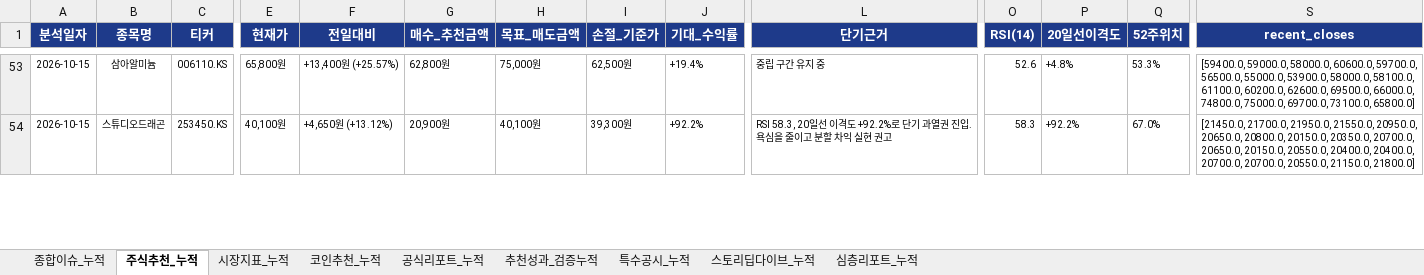
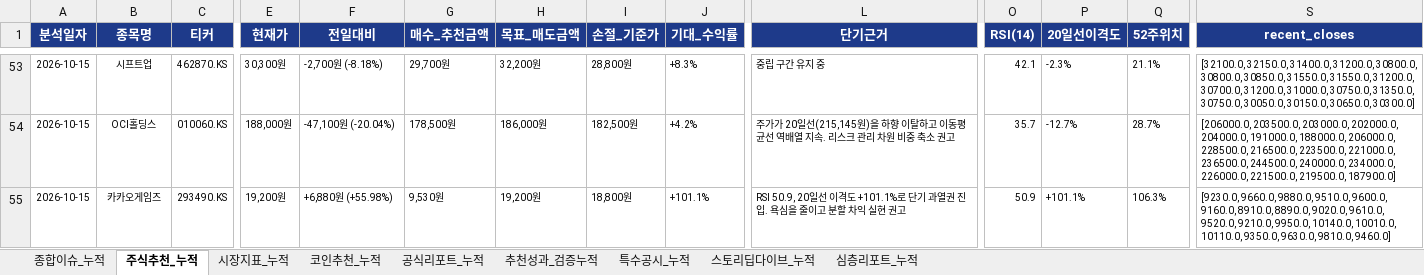
Before and after one commit to leeyulls/py_auto_test, an Excel workbook: reports/일자별_누적_데일리_이슈_및_주식_브리핑_마스터.xlsx, sheet 주식추천_누적, drawn as a sheet; only a part is shown, gaps mark what is left out; values as stored, in another font and other column widths than the file's, no borders; addresses are those after the commit; rows hold the shown columns only; the diff covers the shown part only; the diff names each change by its address in the sheet, - before the commit and + after, or states it on an @@ line.

```diff
--- a/reports/일자별_누적_데일리_이슈_및_주식_브리핑_마스터.xlsx (sheet 주식추천_누적)
+++ b/reports/일자별_누적_데일리_이슈_및_주식_브리핑_마스터.xlsx (sheet 주식추천_누적)
-B53 (종목명): 삼아알미늄
+B53 (종목명): 시프트업
-C53 (티커): 006110.KS
+C53 (티커): 462870.KS
-E53 (현재가): 65,800원
+E53 (현재가): 30,300원
-F53 (전일대비): +13,400원 (+25.57%)
+F53 (전일대비): -2,700원 (-8.18%)
-G53 (매수_추천금액): 62,800원
+G53 (매수_추천금액): 29,700원
-H53 (목표_매도금액): 75,000원
+H53 (목표_매도금액): 32,200원
-I53 (손절_기준가): 62,500원
+I53 (손절_기준가): 28,800원
-J53 (기대_수익률): +19.4%
+J53 (기대_수익률): +8.3%
-O53 (RSI(14)): 52.6
+O53 (RSI(14)): 42.1
-P53 (20일선이격도): +4.8%
+P53 (20일선이격도): -2.3%
-Q53 (52주위치): 53.3%
+Q53 (52주위치): 21.1%
-S53 (recent_closes): [59400.0, 59000.0, 58000.0, 60600.0, 59700.0, 56500.0, 55000.0, 53900.0, 58000.0, 58100.0, 61100.0, 60200.0, 62600.0, 69500.0, 66000.0, 74800.0, 75000.0, 69700.0, 73100.0, 65800.0]
+S53 (recent_closes): [32100.0, 32150.0, 31400.0, 31200.0, 30800.0, 30800.0, 30850.0, 31550.0, 31550.0, 31200.0, 30700.0, 31200.0, 31000.0, 30750.0, 31350.0, 30750.0, 30050.0, 30150.0, 30650.0, 30300.0]
+row 54: 2026-10-15 | OCI홀딩스 | 010060.KS | 188,000원 | -47,100원 (-20.04%) | 178,500원 | 186,000원 | 182,500원 | +4.2% | 주가가 20일선(215,145원)을 하향 이탈하고 이동평균선 역배열 지속. 리스크 관리 차원 비중 축소 권고 | 35.7 | -12.7% | 28.7% | [206000.0, 203500.0, 203000.0, 202000.0, 204000.0, 191000.0, 188000.0, 206000.0, 228500.0, 216500.0, 223500.0, 221000.0, 236500.0, 244500.0, 240000.0, 234000.0, 226000.0, 221500.0, 219500.0, 187900.0]
-B55 (종목명): 스튜디오드래곤
+B55 (종목명): 카카오게임즈
-C55 (티커): 253450.KS
+C55 (티커): 293490.KS
-E55 (현재가): 40,100원
+E55 (현재가): 19,200원
-F55 (전일대비): +4,650원 (+13.12%)
+F55 (전일대비): +6,880원 (+55.98%)
-G55 (매수_추천금액): 20,900원
+G55 (매수_추천금액): 9,530원
-H55 (목표_매도금액): 40,100원
+H55 (목표_매도금액): 19,200원
-I55 (손절_기준가): 39,300원
+I55 (손절_기준가): 18,800원
-J55 (기대_수익률): +92.2%
+J55 (기대_수익률): +101.1%
-L55 (단기근거): RSI 58.3, 20일선 이격도 +92.2%로 단기…
+L55 (단기근거): RSI 50.9, 20일선 이격도 +101.1%로 단기…
-O55 (RSI(14)): 58.3
+O55 (RSI(14)): 50.9
-P55 (20일선이격도): +92.2%
+P55 (20일선이격도): +101.1%
-Q55 (52주위치): 67.0%
+Q55 (52주위치): 106.3%
-S55 (recent_closes): [21450.0, 21700.0, 21950.0, 21550.0, 20950.0, 20650.0, 20800.0, 20150.0, 20350.0, 20700.0, 20650.0, 20150.0, 20550.0, 20400.0, 20400.0, 20700.0, 20700.0, 20550.0, 21150.0, 21800.0]
+S55 (recent_closes): [9230.0, 9660.0, 9880.0, 9510.0, 9600.0, 9160.0, 8910.0, 8890.0, 9020.0, 9610.0, 9520.0, 9210.0, 9950.0, 10140.0, 10010.0, 10110.0, 9350.0, 9630.0, 9810.0, 9460.0]
```
Also changed, not shown: 1 added row, 4 removed rows and 56 edited cells elsewhere in this sheet, sheet 종합이슈_누적, sheet 공식리포트_누적, sheet 코인추천_누적, sheet 추천성과_검증누적, sheet 시장지표_누적, sheet 심층리포트_누적, 1 other file.
